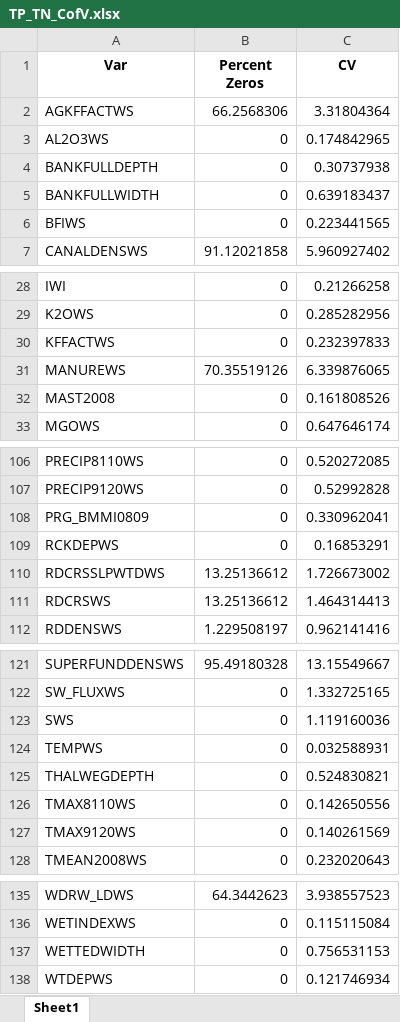
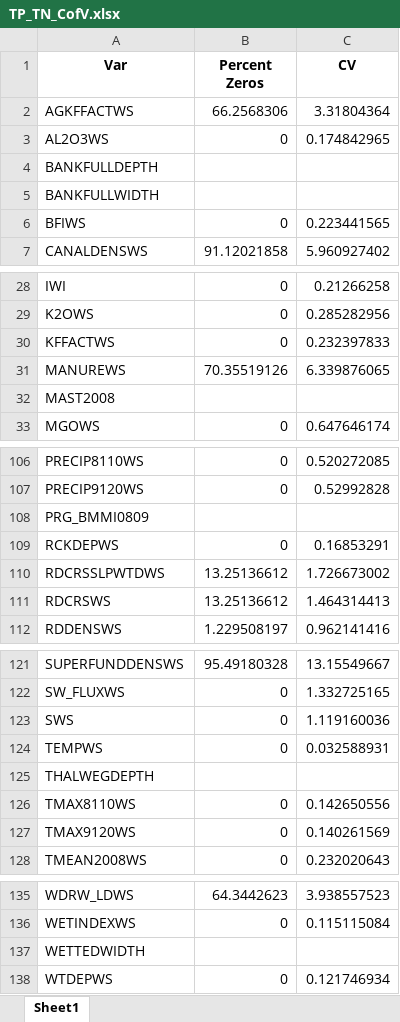
Before and after one commit to DEQlmerric/BioMonORDEQ, an Excel workbook: Benchmarks/Water Chemistry/Total Phosphorus/TP_TN_CofV.xlsx, sheet Sheet1, drawn as a sheet; only a part is shown, gaps mark what is left out; values as stored, in another font and other column widths than the file's, no borders; the diff names each change by its address in the sheet, - before the commit and + after, or states it on an @@ line.

Commit message:
TP_TN_CofV file upload

```diff
--- a/Benchmarks/Water Chemistry/Total Phosphorus/TP_TN_CofV.xlsx (sheet Sheet1)
+++ b/Benchmarks/Water Chemistry/Total Phosphorus/TP_TN_CofV.xlsx (sheet Sheet1)
-B4:B5 (Percent Zeros): 0
+B4:B5 (Percent Zeros): (empty)
-C4 (CV): 0.30737938
+C4 (CV): (empty)
-C5 (CV): 0.639183437
+C5 (CV): (empty)
-B32 (Percent Zeros): 0
+B32 (Percent Zeros): (empty)
-C32 (CV): 0.161808526
+C32 (CV): (empty)
-B108 (Percent Zeros): 0
+B108 (Percent Zeros): (empty)
-C108 (CV): 0.330962041
+C108 (CV): (empty)
-B125 (Percent Zeros): 0
+B125 (Percent Zeros): (empty)
-C125 (CV): 0.524830821
+C125 (CV): (empty)
-B137 (Percent Zeros): 0
+B137 (Percent Zeros): (empty)
-C137 (CV): 0.756531153
+C137 (CV): (empty)
```
